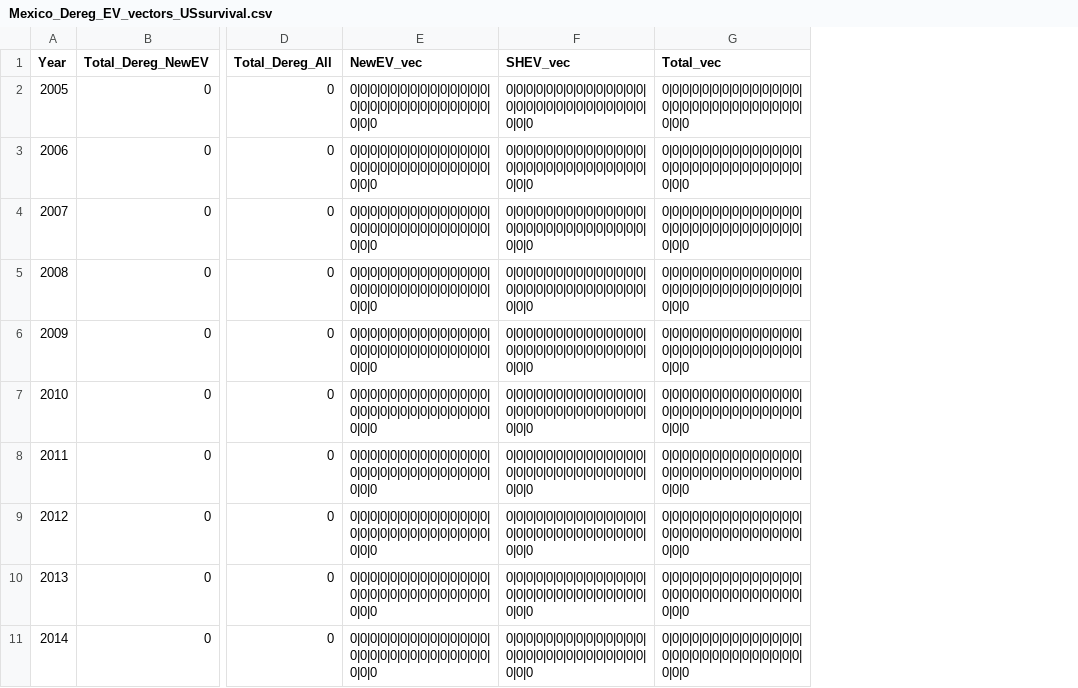
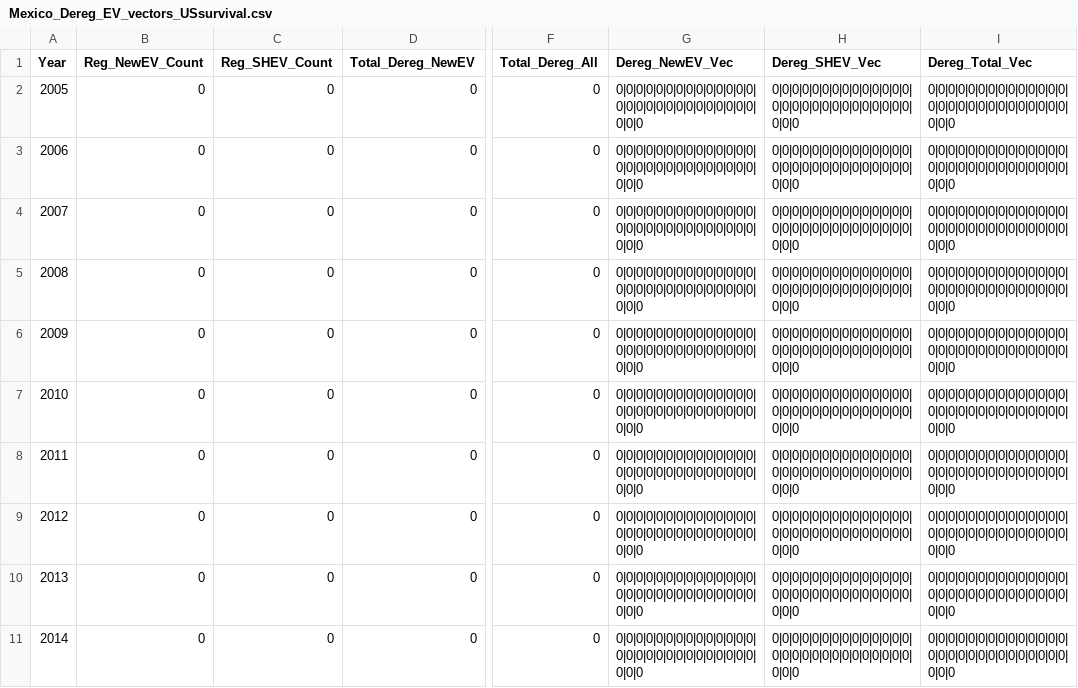
Before and after one commit to yunzhu299/US-Fleet-model, a CSV file: Outputs/Mexico_Dereg_EV_vectors_USsurvival.csv, drawn as a sheet; only a part is shown, gaps mark what is left out; addresses are those after the commit; the diff names each change by its address in the sheet, - before the commit and + after, or states it on an @@ line.

Commit message:
new mex data

```diff
--- a/Outputs/Mexico_Dereg_EV_vectors_USsurvival.csv
+++ b/Outputs/Mexico_Dereg_EV_vectors_USsurvival.csv
+column B (Reg_NewEV_Count), rows 2-11: all 0
+column C (Reg_SHEV_Count), rows 2-11: all 0
-G1: NewEV_vec
+G1: Dereg_NewEV_Vec
-H1: SHEV_vec
+H1: Dereg_SHEV_Vec
-I1: Total_vec
+I1: Dereg_Total_Vec
```
